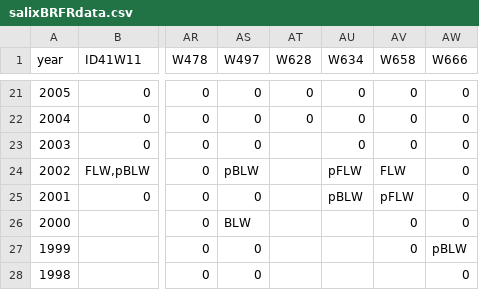
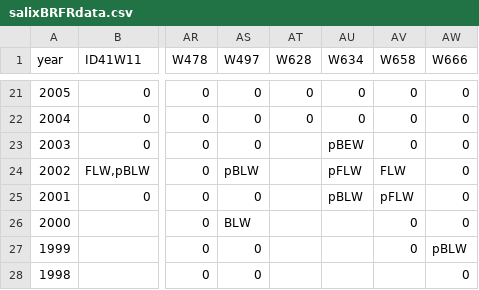
Before and after one commit to georgiamelodie/shrub_climate_anomaly_response, a CSV file: data/salixBRFRdata.csv, drawn as a sheet; only a part is shown, gaps mark what is left out; the diff names each change by its address in the sheet, - before the commit and + after, or states it on an @@ line.

Commit message:
update file

```diff
--- a/data/salixBRFRdata.csv
+++ b/data/salixBRFRdata.csv
-AU23 (W634): 0
+AU23 (W634): pBEW
```
